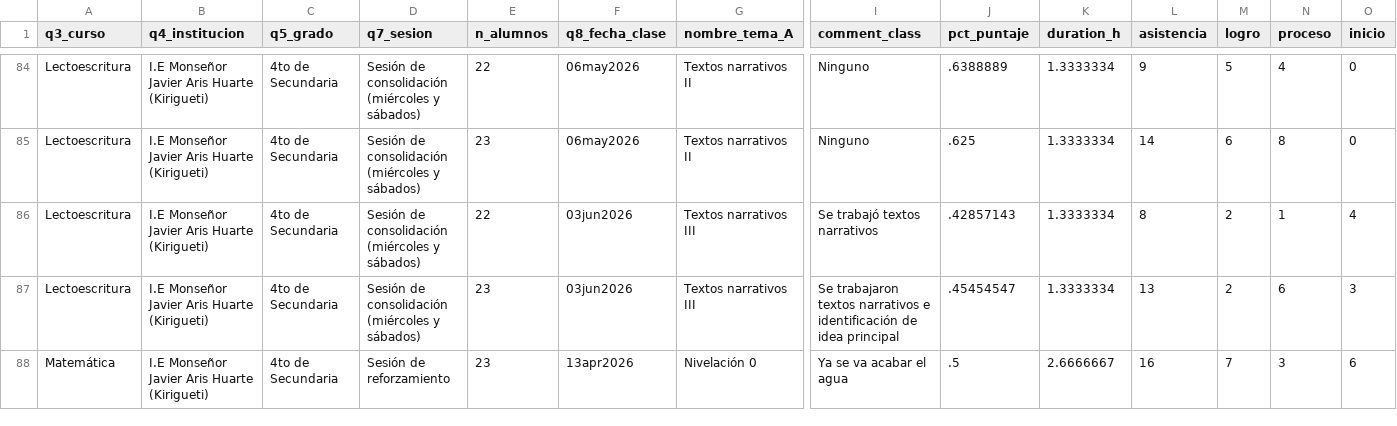
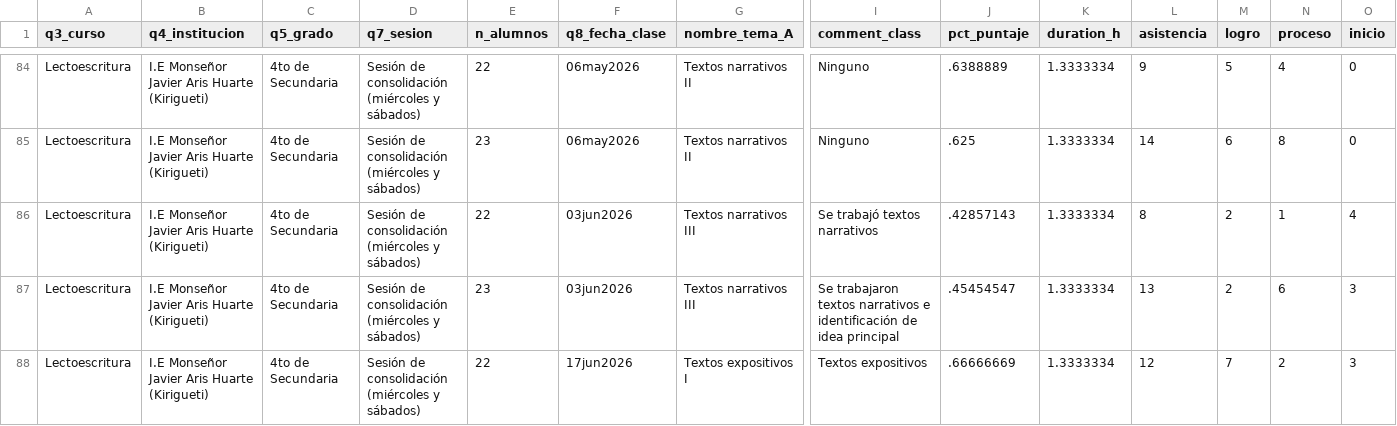
Before and after one commit to lateriteperu/dashboard_nivelacion_educativa, a CSV file: plus_petrol_2026_pii_grupal_clases.csv, drawn as a sheet; only a part is shown, gaps mark what is left out; the shorter side is filled out with more unchanged rows; rows hold the shown columns only; the diff covers the shown part only; the diff names each change by its address in the sheet, - before the commit and + after, or states it on an @@ line.

Commit message:
update_18_06_2026

```diff
--- a/plus_petrol_2026_pii_grupal_clases.csv
+++ b/plus_petrol_2026_pii_grupal_clases.csv
+row 88: Lectoescritura | I.E Monseñor Javier Aris Huarte (Kirigueti) | 4to de Secundaria | Sesión de consolidación (miércoles y sábados) | 22 | 17jun2026 | Textos expositivos I | Textos expositivos | .66666669 | 1.3333334 | 12 | 7 | 2 | 3
```
Also changed, not shown: 3 added rows and 9 edited cells elsewhere in this file.
